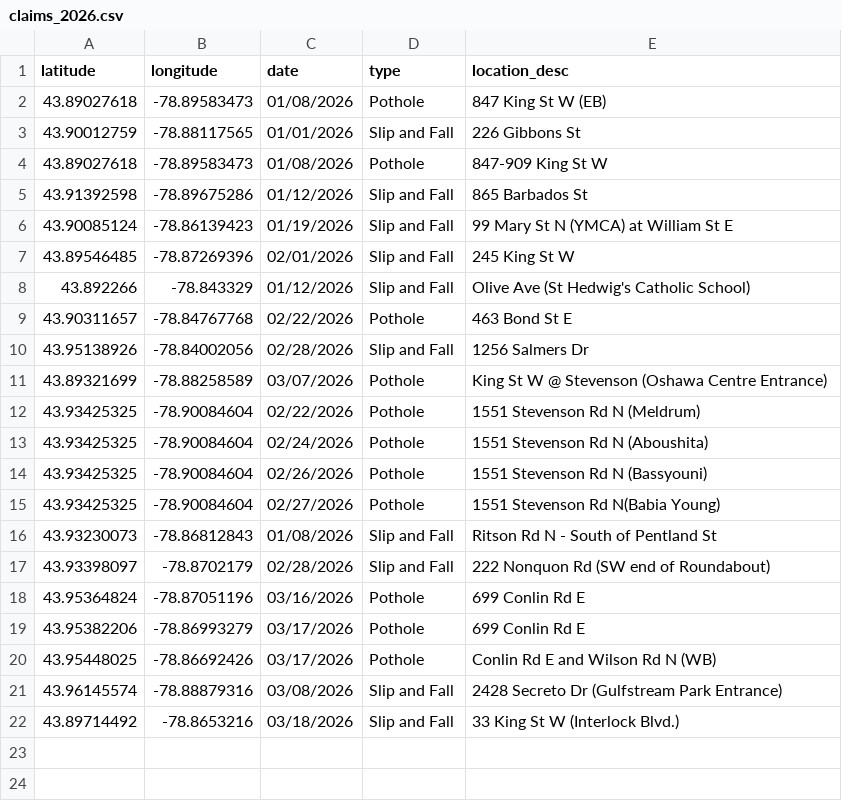
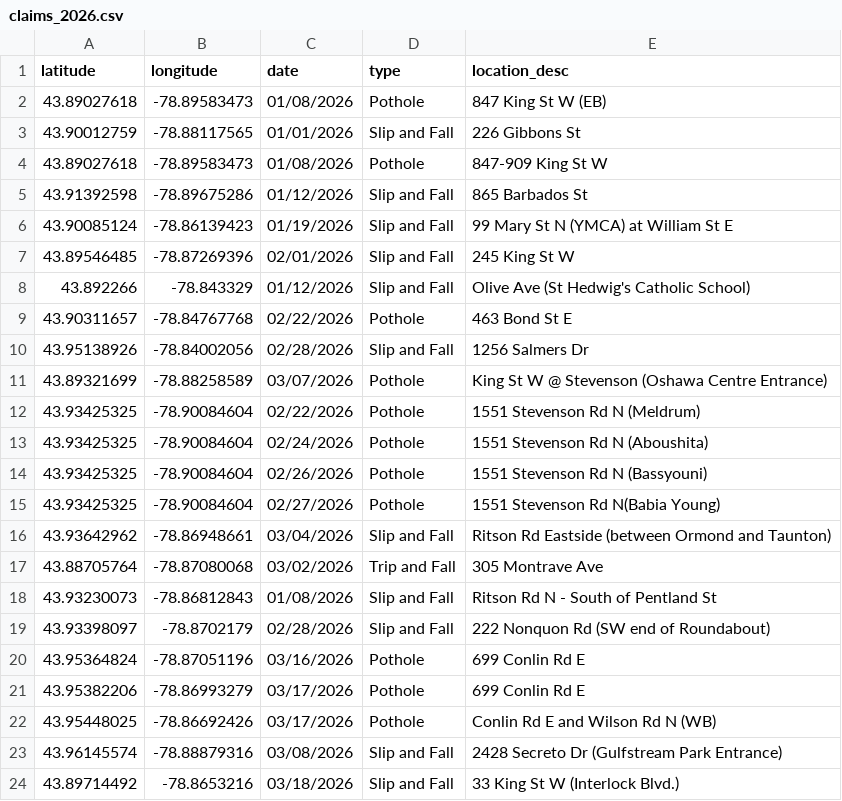
Before and after one commit to Raufaem/claims-map, a CSV file: claims_2026.csv, drawn as a sheet.

Commit message:
Add files via upload

```diff
--- a/claims_2026.csv
+++ b/claims_2026.csv
@@ -15,2 +15,4 @@
 43.93425325,-78.90084604,02/27/2026,Pothole,1551 Stevenson Rd N(Babia Young)
+43.93642962,-78.86948661,03/04/2026,Slip and Fall,Ritson Rd Eastside (between Ormond and Taunton)
+43.88705764,-78.87080068,03/02/2026,Trip and Fall,305 Montrave Ave
 43.93230073,-78.86812843,01/08/2026,Slip and Fall,Ritson Rd N - South of Pentland St
```
